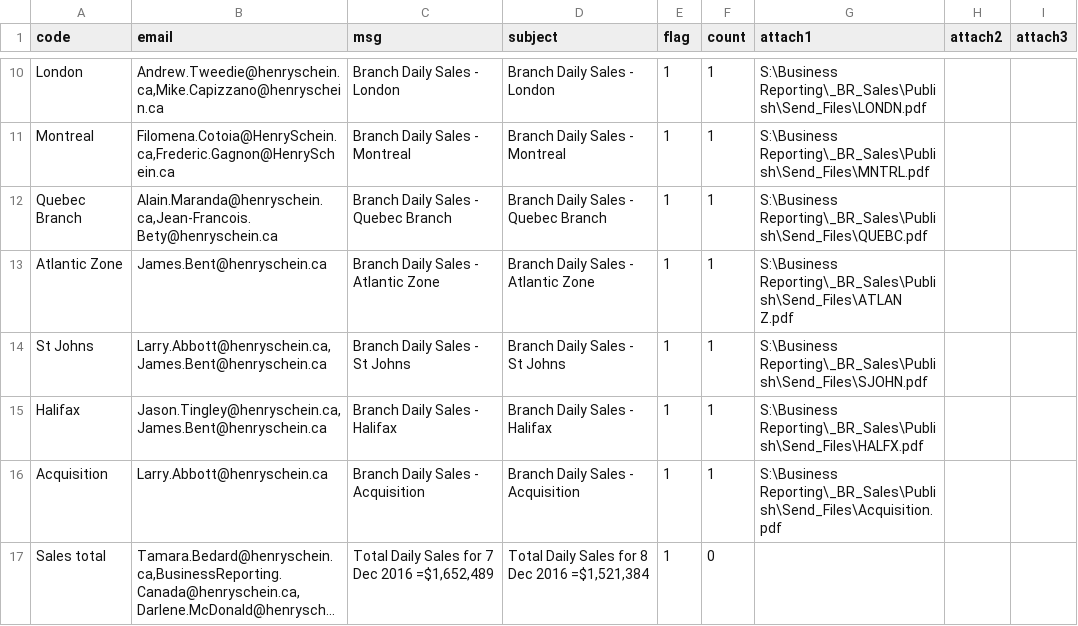
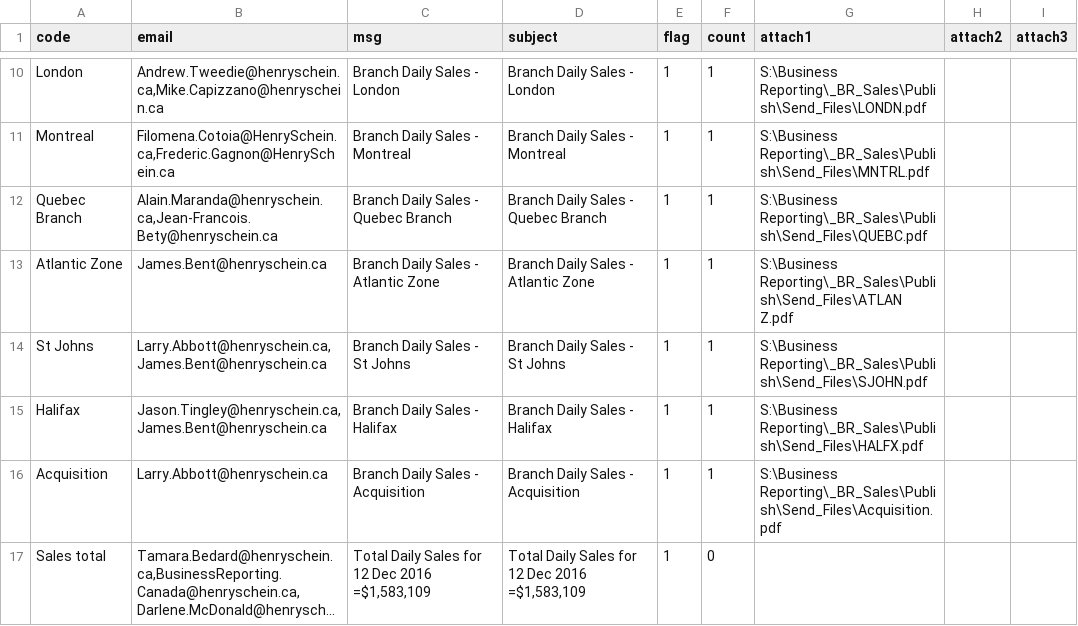
Before and after one commit to HSCanada/BRPoSh, a CSV file: mailing/mailing list v6.csv, drawn as a sheet; only a part is shown, gaps mark what is left out; long unchanged cells end in …; the diff names each change by its address in the sheet, - before the commit and + after, or states it on an @@ line.

```diff
--- a/mailing/mailing list v6.csv
+++ b/mailing/mailing list v6.csv
-C17 (msg): Total Daily Sales for 7 Dec 2016 =$1,652,489
+C17 (msg): Total Daily Sales for 12 Dec 2016 =$1,583,109
-D17 (subject): Total Daily Sales for 8 Dec 2016 =$1,521,384
+D17 (subject): Total Daily Sales for 12 Dec 2016 =$1,583,109
```
Also changed, not shown: 41 other files.
